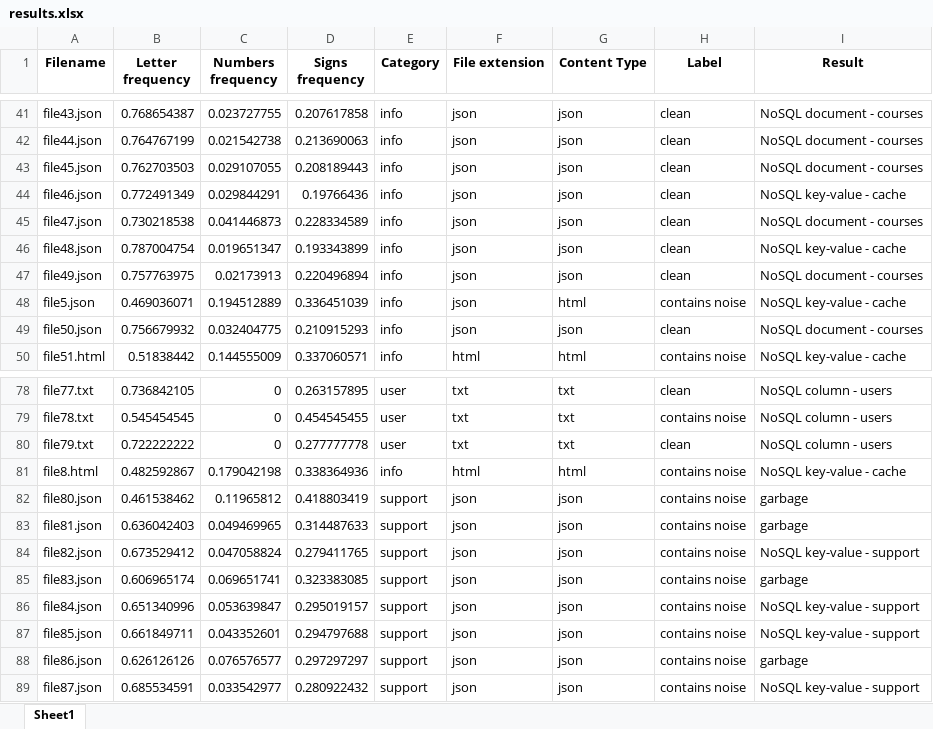
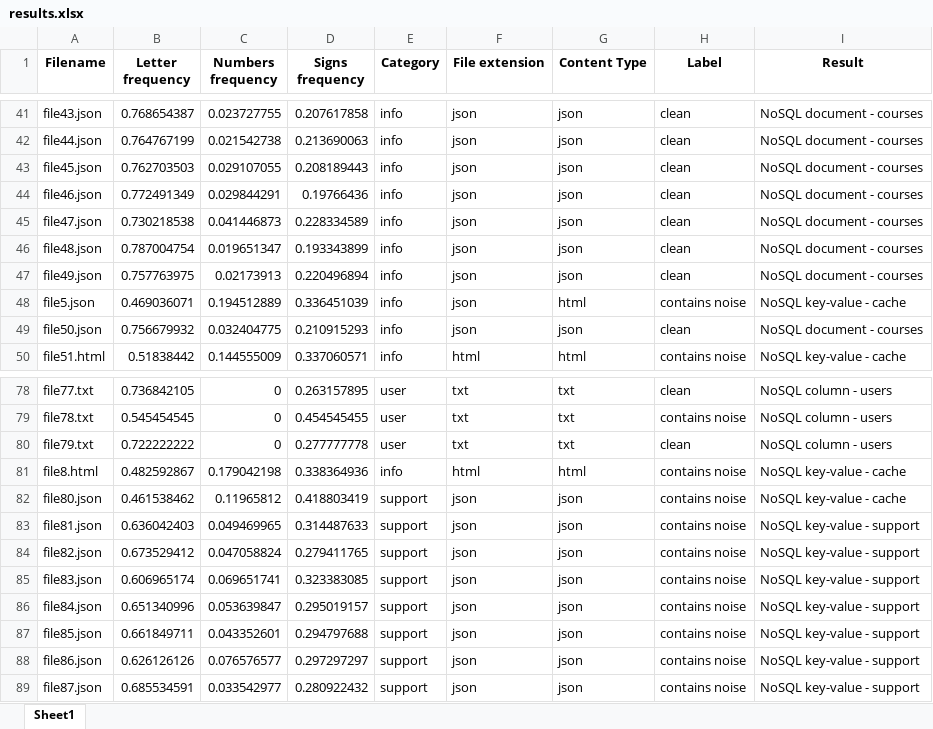
Before and after one commit to AlinaGlumenko/itsas, an Excel workbook: static/sysfiles/download/results.xlsx, sheet Sheet1, drawn as a sheet; only a part is shown, gaps mark what is left out; values as stored, in another font and other column widths than the file's, no borders; the diff names each change by its address in the sheet, - before the commit and + after, or states it on an @@ line.

Commit message:
fixed category classifier for better results

```diff
--- a/static/sysfiles/download/results.xlsx (sheet Sheet1)
+++ b/static/sysfiles/download/results.xlsx (sheet Sheet1)
-I44 (Result): NoSQL key-value - cache
+I44 (Result): NoSQL document - courses
-I46 (Result): NoSQL key-value - cache
+I46 (Result): NoSQL document - courses
-I82 (Result): garbage
+I82 (Result): NoSQL key-value - cache
-I83 (Result): garbage
+I83 (Result): NoSQL key-value - support
-I85 (Result): garbage
+I85 (Result): NoSQL key-value - support
-I88 (Result): garbage
+I88 (Result): NoSQL key-value - support
```
Also changed, not shown: _FOR_USE/file for training/trainingData.xlsx, static/sysfiles/download/features.xlsx, 8 other files.
